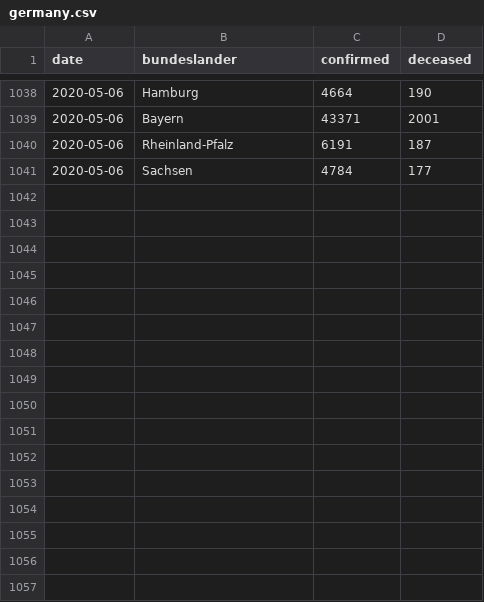
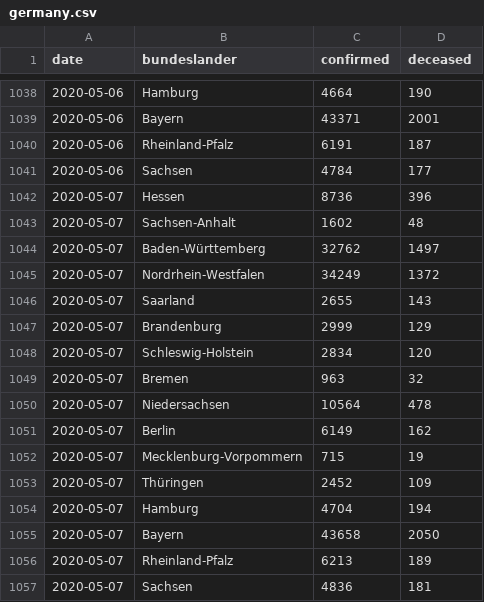
Before and after one commit to boogheta/coronavirus-countries, a CSV file: data/germany.csv, drawn as a sheet; only a part is shown, gaps mark what is left out.

```diff
--- a/data/germany.csv
+++ b/data/germany.csv
@@ -1041 +1041,17 @@ date,bundeslander,confirmed,deceased
 2020-05-06,Sachsen,4784,177
+2020-05-07,Hessen,8736,396
+2020-05-07,Sachsen-Anhalt,1602,48
+2020-05-07,Baden-Württemberg,32762,1497
+2020-05-07,Nordrhein-Westfalen,34249,1372
+2020-05-07,Saarland,2655,143
+2020-05-07,Brandenburg,2999,129
+2020-05-07,Schleswig-Holstein,2834,120
+2020-05-07,Bremen,963,32
+2020-05-07,Niedersachsen,10564,478
+2020-05-07,Berlin,6149,162
+2020-05-07,Mecklenburg-Vorpommern,715,19
+2020-05-07,Thüringen,2452,109
+2020-05-07,Hamburg,4704,194
+2020-05-07,Bayern,43658,2050
+2020-05-07,Rheinland-Pfalz,6213,189
+2020-05-07,Sachsen,4836,181
```
Also changed, not shown: data/time_series_covid19_confirmed_Germany.csv, data/time_series_covid19_deaths_Germany.csv.
